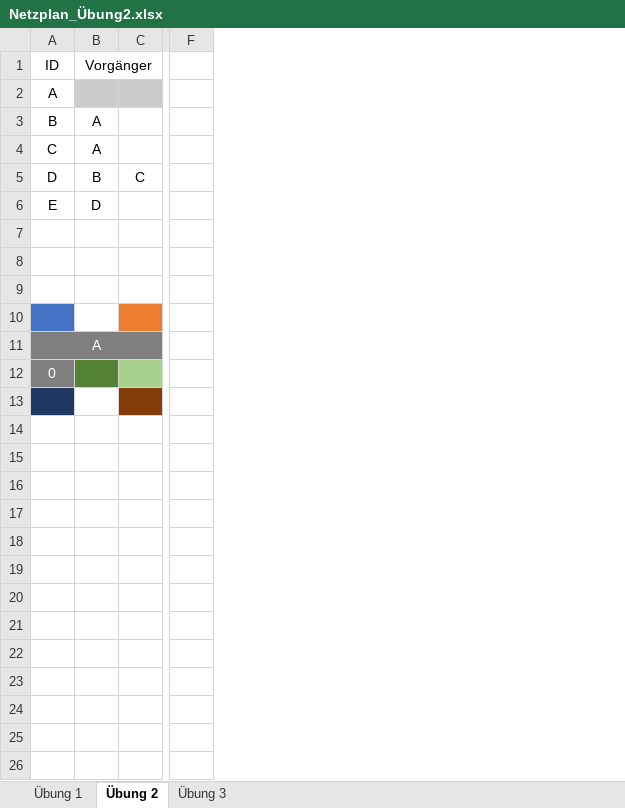
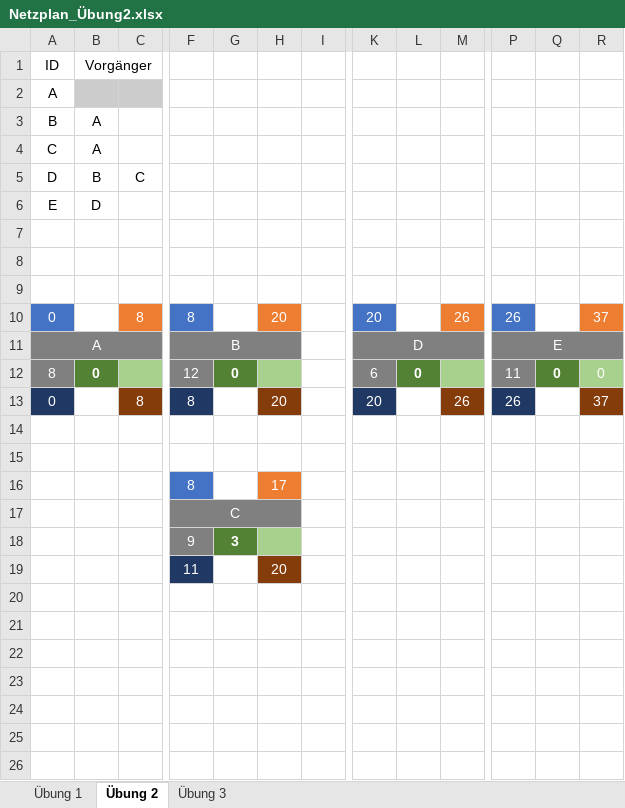
Before and after one commit to SebastianMeisel/QM_PM, an Excel workbook: Übungen/Netzplan_Übung2.xlsx, sheet Übung 2, drawn as a sheet; only a part is shown, gaps mark what is left out; values as stored, in another font and other column widths than the file's, no borders; conditional formats not drawn; removed rows and columns are numbered as before the commit, all else as after; rows hold the shown columns only; the diff covers the shown part only; the diff names each change by its address in the sheet, - before the commit and + after, or states it on an @@ line.

Commit message:
Netzplan Übung2 Lösungen

```diff
--- a/Übungen/Netzplan_Übung2.xlsx (sheet Übung 2)
+++ b/Übungen/Netzplan_Übung2.xlsx (sheet Übung 2)
-column F, empty
+column F, rows 10-11: 8 | B; rows 13-19: 8 |  |  | 8 | C | 9 | 11
+column G, row 18: 3
+column H, row 10: 20; rows 13-19: 20 |  |  | 17 |  |  | 20
+column I, empty
+column K, rows 10-11: 20 | D; row 13: 20
+column L, empty
+column M, row 10: 26; row 13: 26
+column P, rows 10-11: 26 | E; row 13: 26
+column Q, empty
+column R, row 10: 37; row 13: 37
-row 10: (empty)
+row 10: 0 |  | 8 | 8 |  | 20 |  | 20 |  | 26 | 26 |  | 37
+row 12: 8 | 0 |  | 12 | 0 |  |  | 6 | 0 |  | 11 | 0 | 0
-A13 fill: #808080
+A13 fill: #203864
-B13 fill: #548235
+B13 fill: none
-C13: (empty)
+C13: 8
-C13 fill: #A9D18E
+C13 fill: #843C0B
-row 13: (empty)
-row 16: (empty)
+row 16:  |  |  | 8 |  | 17
-row 18: (empty)
+row 18:  |  |  | 9 | 3
-row 19: (empty)
+row 19:  |  |  | 11 |  | 20
```
Also changed, not shown: 3 added columns elsewhere in this sheet, sheet Übung 3, formulas that keep their value.
